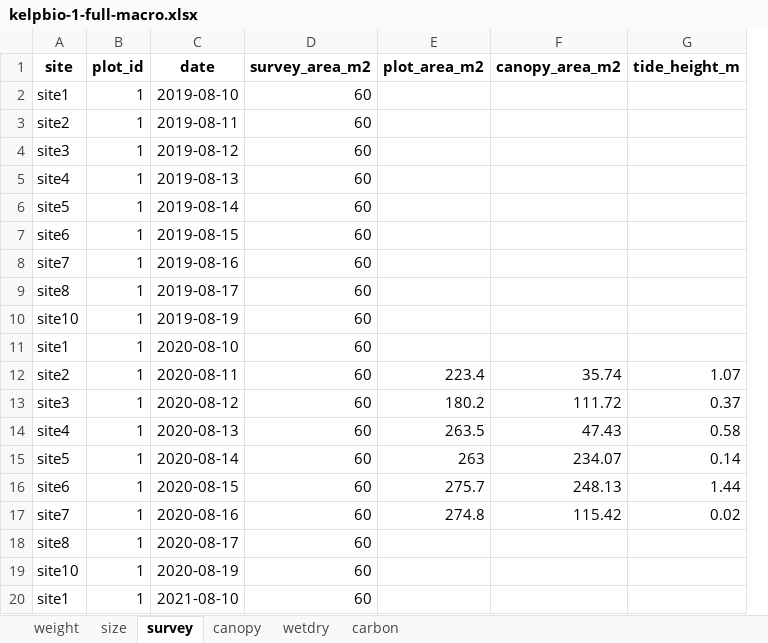
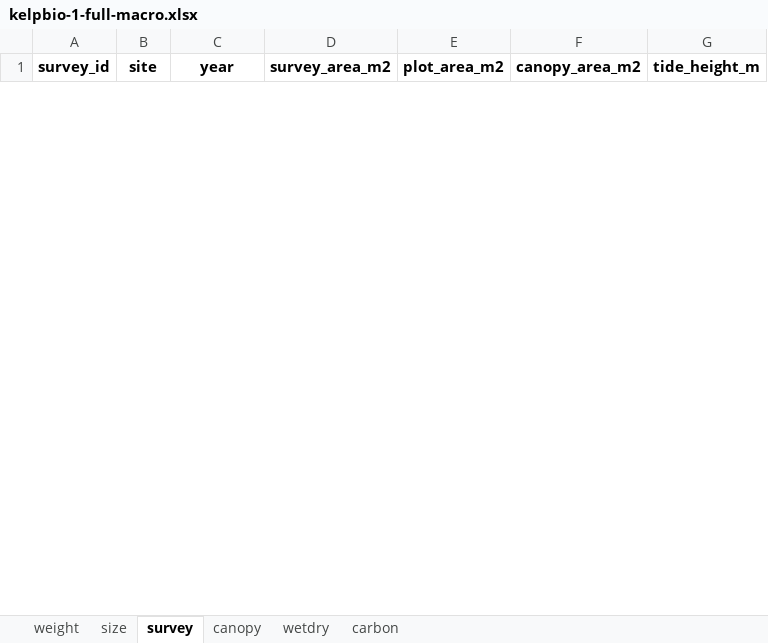
Before and after one commit to HakaiInstitute/kelpbioshiny, an Excel workbook: data-raw/workbooks/kelpbio-1-full-macro.xlsx, sheet survey, drawn as a sheet; only a part is shown; values as stored, in another font and other column widths than the file's, no borders; removed rows and columns are numbered as before the commit, all else as after; the diff covers the shown part only; the diff names each change by its address in the sheet, - before the commit and + after, or states it on an @@ line.

```diff
--- a/data-raw/workbooks/kelpbio-1-full-macro.xlsx (sheet survey)
+++ b/data-raw/workbooks/kelpbio-1-full-macro.xlsx (sheet survey)
+column A (survey_id), empty
-column B (plot_id), empty
-C1: date
+C1: year
-row 2: site1 | 1 | 2019-08-10 | 60
-row 3: site2 | 1 | 2019-08-11 | 60
-row 4: site3 | 1 | 2019-08-12 | 60
-row 5: site4 | 1 | 2019-08-13 | 60
-row 6: site5 | 1 | 2019-08-14 | 60
-row 7: site6 | 1 | 2019-08-15 | 60
-row 8: site7 | 1 | 2019-08-16 | 60
-row 9: site8 | 1 | 2019-08-17 | 60
-row 10: site10 | 1 | 2019-08-19 | 60
-row 11: site1 | 1 | 2020-08-10 | 60
-row 12: site2 | 1 | 2020-08-11 | 60 | 223.4 | 35.74 | 1.07
-row 13: site3 | 1 | 2020-08-12 | 60 | 180.2 | 111.72 | 0.37
-row 14: site4 | 1 | 2020-08-13 | 60 | 263.5 | 47.43 | 0.58
-row 15: site5 | 1 | 2020-08-14 | 60 | 263 | 234.07 | 0.14
-row 16: site6 | 1 | 2020-08-15 | 60 | 275.7 | 248.13 | 1.44
-row 17: site7 | 1 | 2020-08-16 | 60 | 274.8 | 115.42 | 0.02
-row 18: site8 | 1 | 2020-08-17 | 60
-row 19: site10 | 1 | 2020-08-19 | 60
-row 20: site1 | 1 | 2021-08-10 | 60
```
Also changed, not shown: 43 added rows and 46 removed rows elsewhere in this sheet, sheet size, sheet weight, sheet wetdry, sheet carbon, sheet canopy, data-raw/workbooks/kelpbio-1-full-nereo.xlsx, data-raw/workbooks/kelpbio-3-census-nereo.xlsx, 10 other files.
